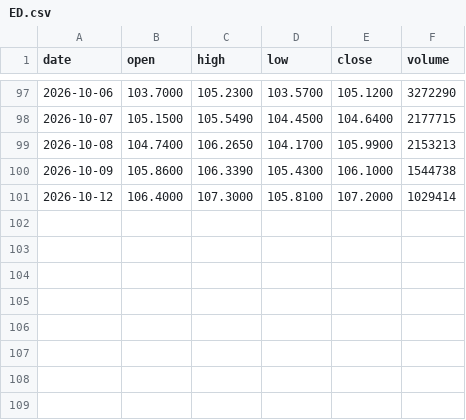
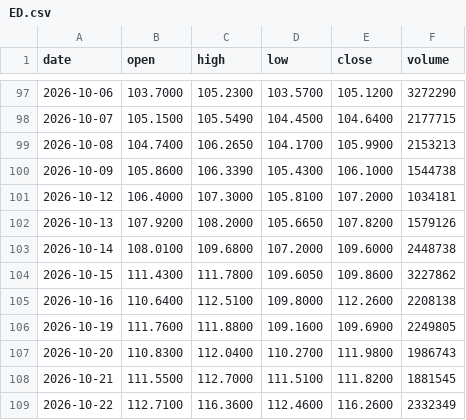
Before and after one commit to streetanalyst/streetanalyst-ohlcv-downloader, a CSV file: data/ED.csv, drawn as a sheet; only a part is shown, gaps mark what is left out.

```diff
--- a/data/ED.csv
+++ b/data/ED.csv
@@ -100,2 +100,10 @@ date,open,high,low,close,volume
 2026-10-09,105.8600,106.3390,105.4300,106.1000,1544738
-2026-10-12,106.4000,107.3000,105.8100,107.2000,1029414
+2026-10-12,106.4000,107.3000,105.8100,107.2000,1034181
+2026-10-13,107.9200,108.2000,105.6650,107.8200,1579126
+2026-10-14,108.0100,109.6800,107.2000,109.6000,2448738
+2026-10-15,111.4300,111.7800,109.6050,109.8600,3227862
+2026-10-16,110.6400,112.5100,109.8000,112.2600,2208138
+2026-10-19,111.7600,111.8800,109.1600,109.6900,2249805
+2026-10-20,110.8300,112.0400,110.2700,111.9800,1986743
+2026-10-21,111.5500,112.7000,111.5100,111.8200,1881545
+2026-10-22,112.7100,116.3600,112.4600,116.2600,2332349
```
Also changed, not shown: data/BIIB.csv, data/FANG.csv, 27 other files.
